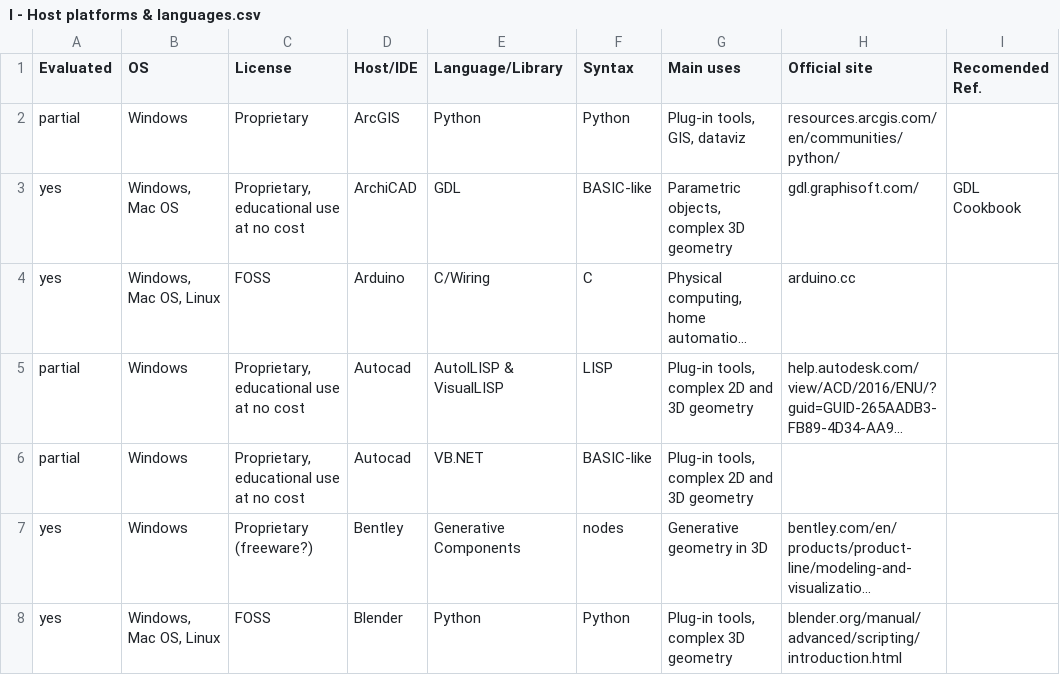
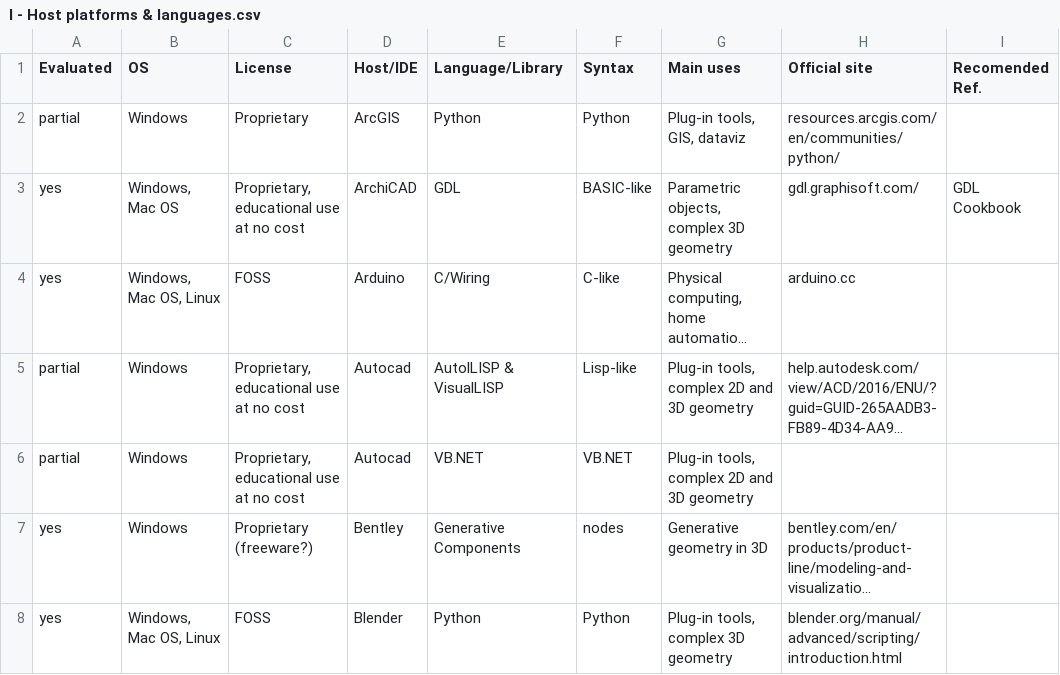
Before and after one commit to villares/Resources-for-teaching-programming, a CSV file: I - Host platforms & languages.csv, drawn as a sheet; only a part is shown; long unchanged cells end in …; the diff covers the shown part only; the diff names each change by its address in the sheet, - before the commit and + after, or states it on an @@ line.

Commit message:
Update I - Host platforms & languages.csv

```diff
--- a/I - Host platforms & languages.csv
+++ b/I - Host platforms & languages.csv
-F4 (Syntax): C
+F4 (Syntax): C-like
-F5 (Syntax): LISP
+F5 (Syntax): Lisp-like
-F6 (Syntax): BASIC-like
+F6 (Syntax): VB.NET
```
Also changed, not shown: 6 edited cells elsewhere in this file.
